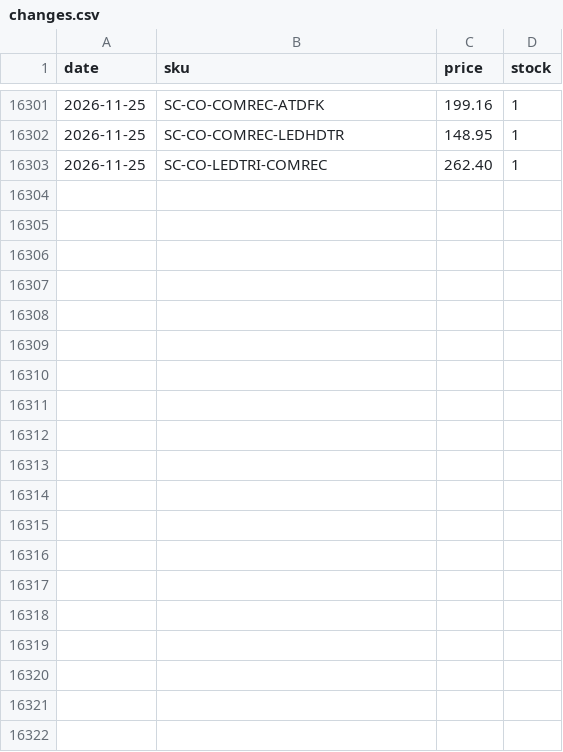
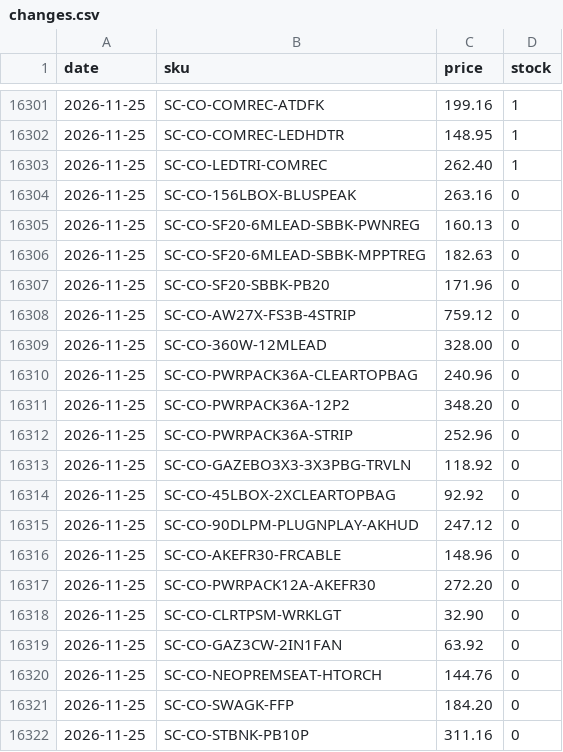
Before and after one commit to aclem43/kings-deal-tracker, a CSV file: data/changes.csv, drawn as a sheet; only a part is shown, gaps mark what is left out; the diff names each change by its address in the sheet, - before the commit and + after, or states it on an @@ line.

```diff
--- a/data/changes.csv
+++ b/data/changes.csv
+row 16304: 2026-11-25 | SC-CO-156LBOX-BLUSPEAK | 263.16 | 0
+row 16305: 2026-11-25 | SC-CO-SF20-6MLEAD-SBBK-PWNREG | 160.13 | 0
+row 16306: 2026-11-25 | SC-CO-SF20-6MLEAD-SBBK-MPPTREG | 182.63 | 0
+row 16307: 2026-11-25 | SC-CO-SF20-SBBK-PB20 | 171.96 | 0
+row 16308: 2026-11-25 | SC-CO-AW27X-FS3B-4STRIP | 759.12 | 0
+row 16309: 2026-11-25 | SC-CO-360W-12MLEAD | 328.00 | 0
+row 16310: 2026-11-25 | SC-CO-PWRPACK36A-CLEARTOPBAG | 240.96 | 0
+row 16311: 2026-11-25 | SC-CO-PWRPACK36A-12P2 | 348.20 | 0
+row 16312: 2026-11-25 | SC-CO-PWRPACK36A-STRIP | 252.96 | 0
+row 16313: 2026-11-25 | SC-CO-GAZEBO3X3-3X3PBG-TRVLN | 118.92 | 0
+row 16314: 2026-11-25 | SC-CO-45LBOX-2XCLEARTOPBAG | 92.92 | 0
+row 16315: 2026-11-25 | SC-CO-90DLPM-PLUGNPLAY-AKHUD | 247.12 | 0
+row 16316: 2026-11-25 | SC-CO-AKEFR30-FRCABLE | 148.96 | 0
+row 16317: 2026-11-25 | SC-CO-PWRPACK12A-AKEFR30 | 272.20 | 0
+row 16318: 2026-11-25 | SC-CO-CLRTPSM-WRKLGT | 32.90 | 0
+row 16319: 2026-11-25 | SC-CO-GAZ3CW-2IN1FAN | 63.92 | 0
+row 16320: 2026-11-25 | SC-CO-NEOPREMSEAT-HTORCH | 144.76 | 0
+row 16321: 2026-11-25 | SC-CO-SWAGK-FFP | 184.20 | 0
+row 16322: 2026-11-25 | SC-CO-STBNK-PB10P | 311.16 | 0
```
